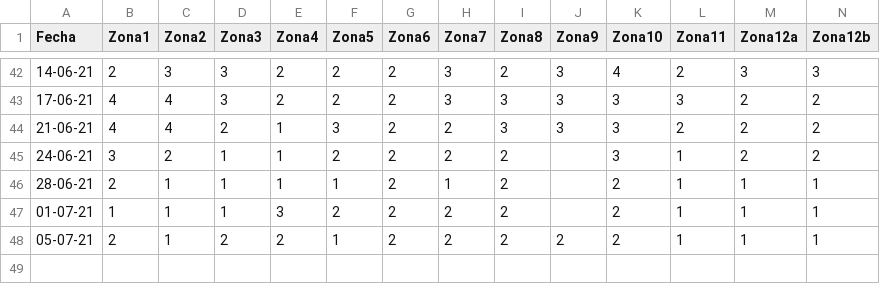
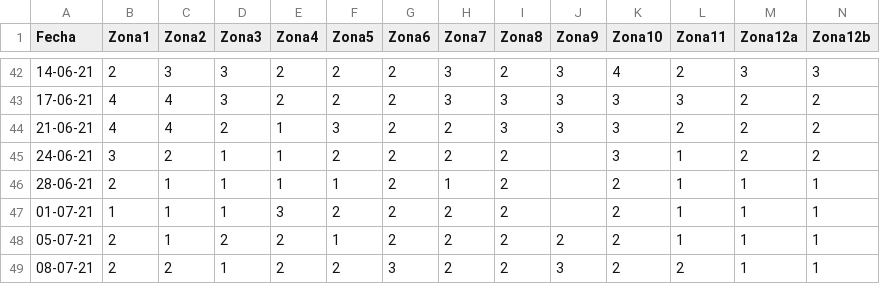
Before and after one commit to LMCC1976/SemaforoSanPedro, a CSV file: alertas_por_zona.csv, drawn as a sheet; only a part is shown, gaps mark what is left out; rows hold the shown columns only; the diff names each change by its address in the sheet, - before the commit and + after, or states it on an @@ line.

Commit message:
Datos actualizados al 08 de Julio de 2021

```diff
--- a/alertas_por_zona.csv
+++ b/alertas_por_zona.csv
+row 49: 08-07-21 | 2 | 2 | 1 | 2 | 2 | 3 | 2 | 2 | 3 | 2 | 2 | 1 | 1
```
